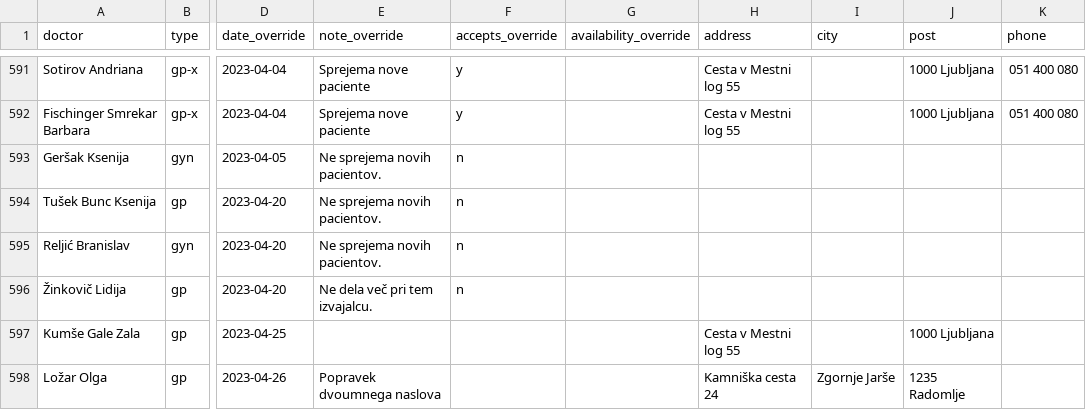
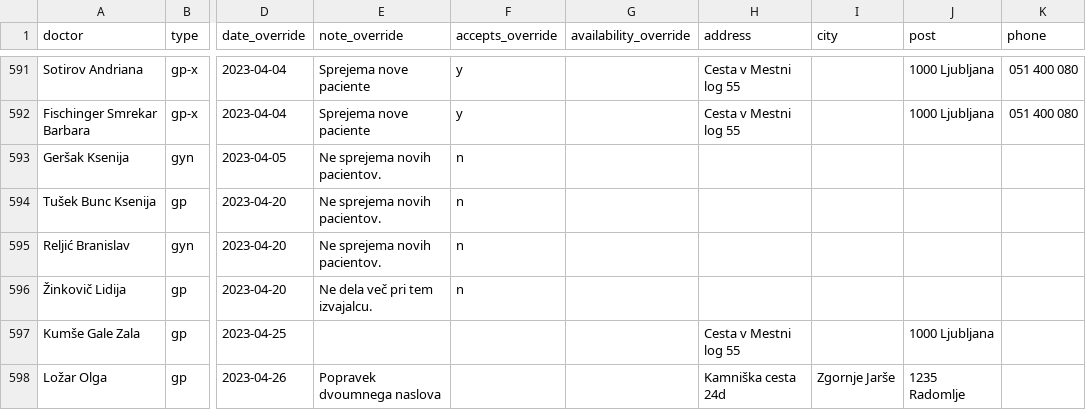
Before and after one commit to sledilnik/zdravniki-data, a CSV file: csv/overrides.csv, drawn as a sheet; only a part is shown, gaps mark what is left out; the diff names each change by its address in the sheet, - before the commit and + after, or states it on an @@ line.

```diff
--- a/csv/overrides.csv
+++ b/csv/overrides.csv
-H598 (address): Kamniška cesta 24
+H598 (address): Kamniška cesta 24d
```
Also changed, not shown: csv/doctors.csv, gurs/addresses-overrides.csv, 1 other file.
